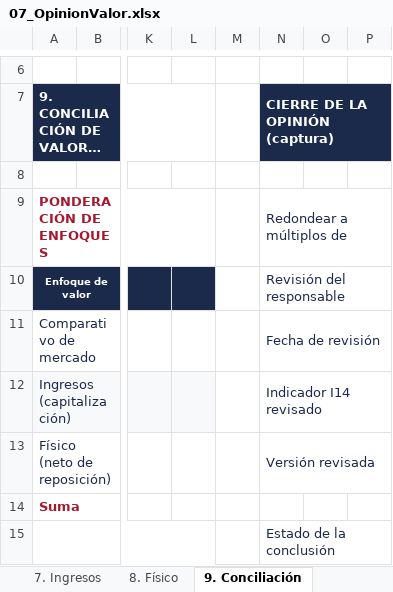
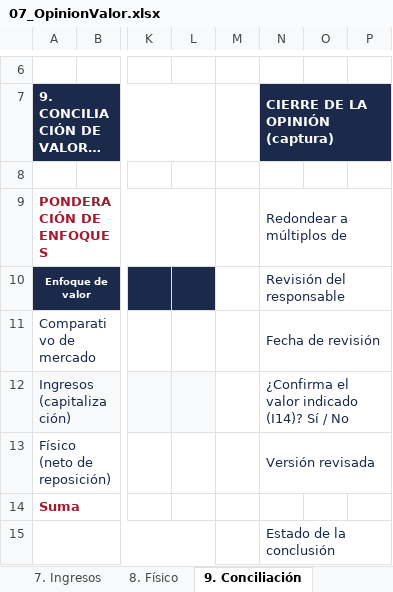
Before and after one commit to M01535NT/fortius-inmuebles, an Excel workbook: public/plantillas/07_OpinionValor.xlsx, sheet 9. Conciliación, drawn as a sheet; only a part is shown, gaps mark what is left out; long unchanged cells end in …; values as stored, in another font and other column widths than the file's, no borders; charts and pictures and conditional formats not drawn; the diff covers the shown part only; the diff names each change by its address in the sheet, - before the commit and + after, or states it on an @@ line.

```diff
--- a/public/plantillas/07_OpinionValor.xlsx (sheet 9. Conciliación)
+++ b/public/plantillas/07_OpinionValor.xlsx (sheet 9. Conciliación)
-N12 (CIERRE DE LA OPINIÓN (captura)): Indicador I14 revisado
+N12 (CIERRE DE LA OPINIÓN (captura)): ¿Confirma el valor indicado (I14)? Sí / No
```
Also changed, not shown: 1 added row, 1 removed row and 3 edited cells elsewhere in this sheet, sheet Índice, sheet 2. Antecedentes, sheet 7. Ingresos, sheet 8. Físico, sheet 6. Comp. Constr., sheet 5. Comp. Terreno, 5 more sheets, formulas that keep their value, charts or pictures, 14 other files.
